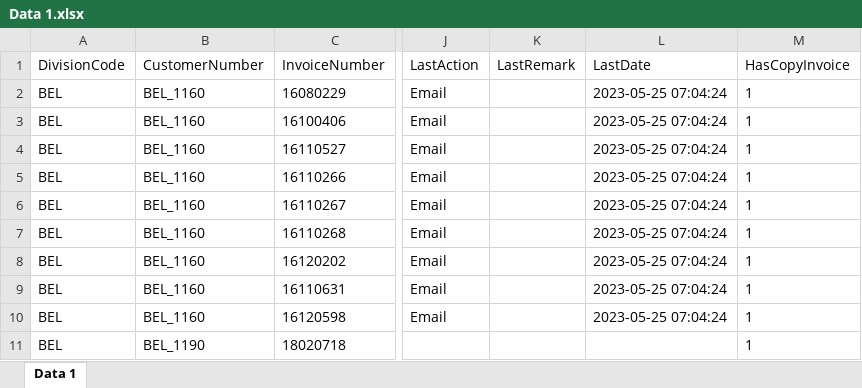
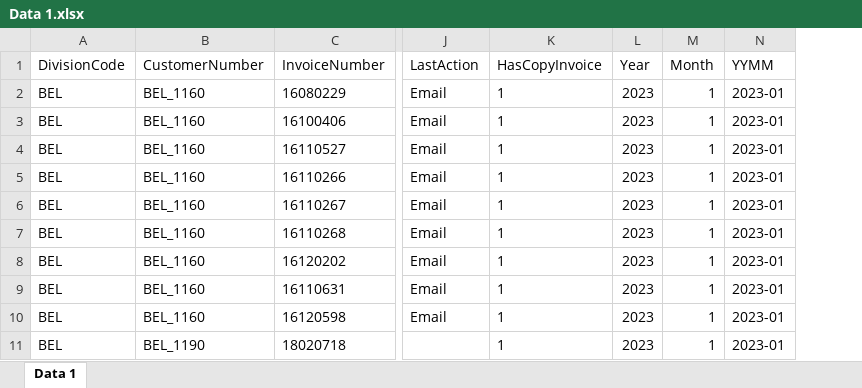
Before and after one commit to MichielCloubis/Credibill, an Excel workbook: Data 1.xlsx, sheet Data 1, drawn as a sheet; only a part is shown, gaps mark what is left out; values as stored, in another font and other column widths than the file's, no borders; table styles not drawn; removed rows and columns are numbered as before the commit, all else as after; the diff names each change by its address in the sheet, - before the commit and + after, or states it on an @@ line.

```diff
--- a/Data 1.xlsx (sheet Data 1)
+++ b/Data 1.xlsx (sheet Data 1)
-column K (LastRemark), empty
-column L (LastDate), rows 2-10: all 2023-05-25 07:04:24
+column L (Year), rows 2-11: all 2023
+column M (Month), rows 2-11: all 1
+column N (YYMM), rows 2-11: all 2023-01
```
Also changed, not shown: Data 2.xlsx, Mapping.xlsx.
